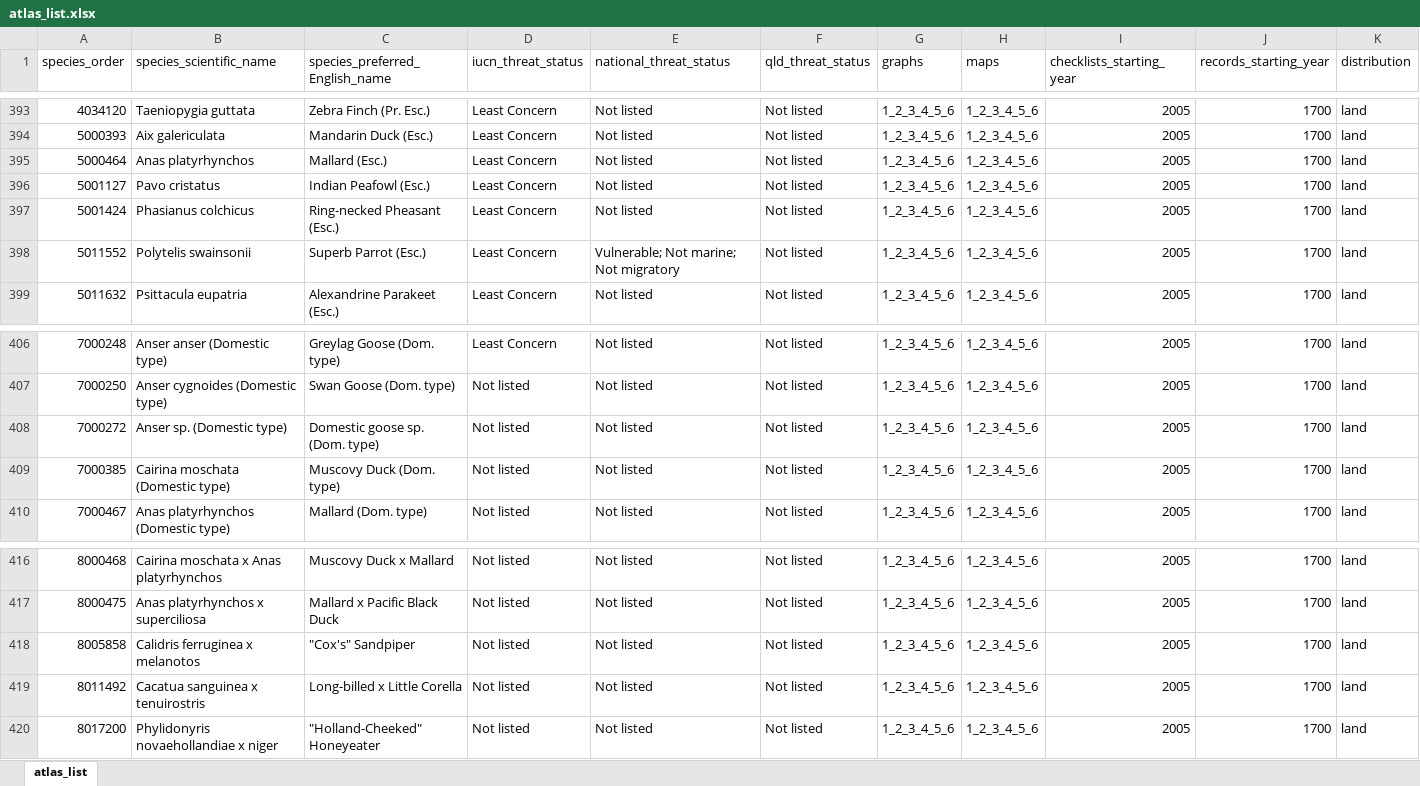
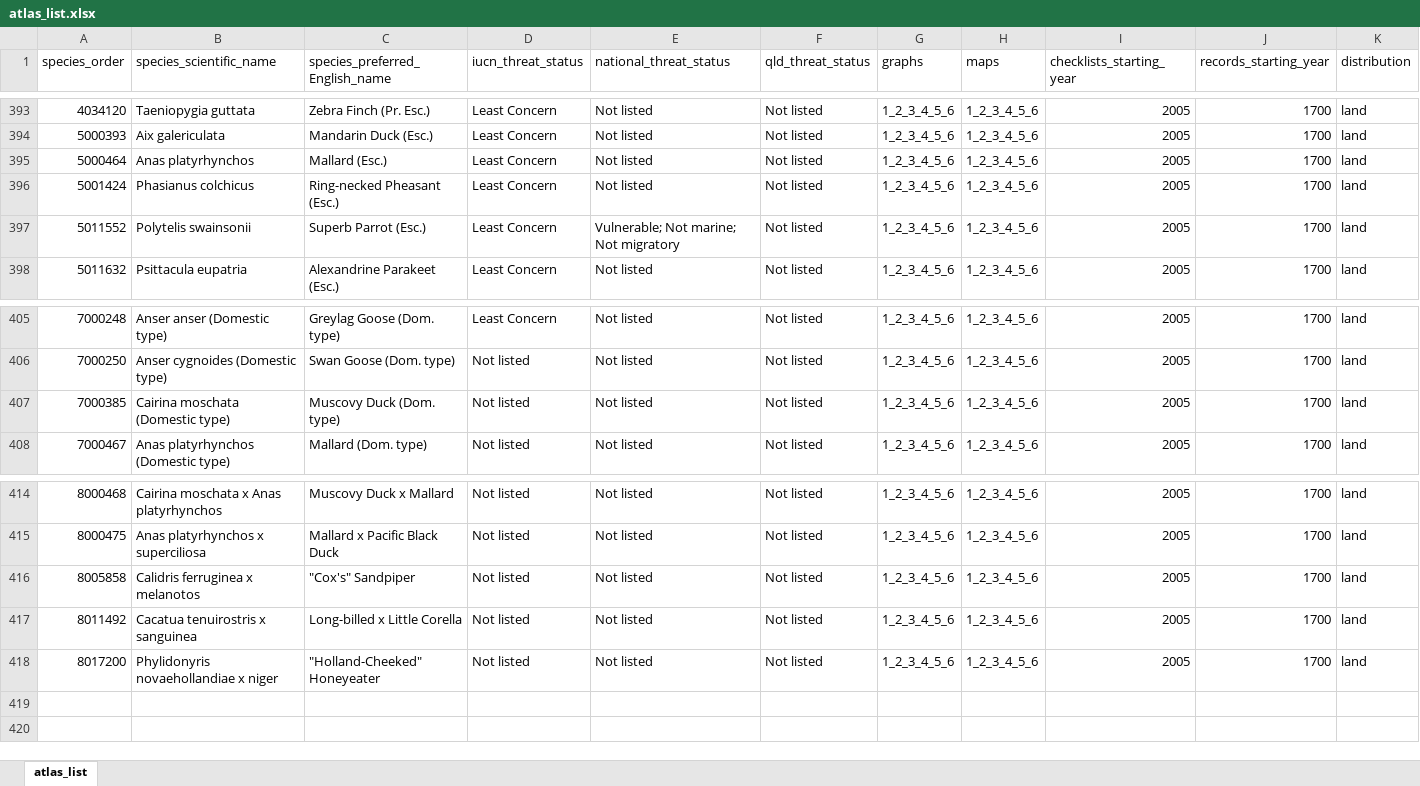
Before and after one commit to bird-team/brisbane-bird-atlas, an Excel workbook: data/species/atlas_list.xlsx, sheet atlas_list, drawn as a sheet; only a part is shown, gaps mark what is left out; values as stored, in another font and other column widths than the file's, no borders; removed rows and columns are numbered as before the commit, all else as after; rows hold the shown columns only; the diff names each change by its address in the sheet, - before the commit and + after, or states it on an @@ line.

Commit message:
stash future species
peafowl and domestic goose not yet in eBird download

fixed corella hybrid binomial

```diff
--- a/data/species/atlas_list.xlsx (sheet atlas_list)
+++ b/data/species/atlas_list.xlsx (sheet atlas_list)
-row 396: 5001127 | Pavo cristatus | Indian Peafowl (Esc.) | Least Concern | Not listed | Not listed | 1_2_3_4_5_6 | 1_2_3_4_5_6 | 2005 | 1700 | land
-row 408: 7000272 | Anser sp. (Domestic type) | Domestic goose sp. (Dom. type) | Not listed | Not listed | Not listed | 1_2_3_4_5_6 | 1_2_3_4_5_6 | 2005 | 1700 | land
-B417 (species_scientific_name): Cacatua sanguinea x tenuirostris
+B417 (species_scientific_name): Cacatua tenuirostris x sanguinea
```
Also changed, not shown: resources/ABB_WorkingList_v1.0.xlsx, 4 other files.
